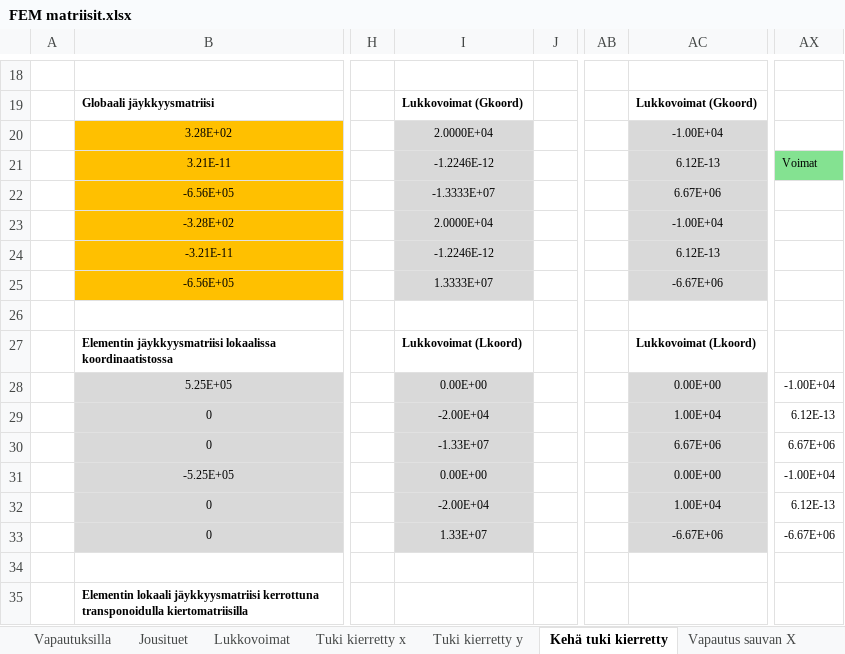
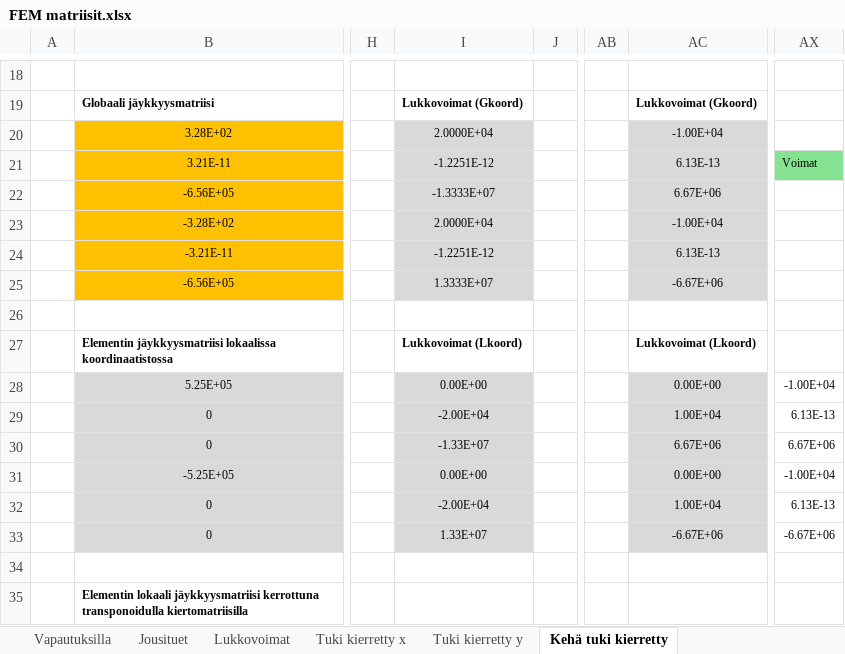
Before and after one commit to VillePe/vefem, an Excel workbook: theory/FEM matriisit.xlsx, sheet Kehä tuki kierretty, drawn as a sheet; only a part is shown, gaps mark what is left out; values as stored, in another font and other column widths than the file's, no borders; charts and pictures and conditional formats not drawn; the diff covers the shown part only; the diff names each change by its address in the sheet, - before the commit and + after, or states it on an @@ line.

```diff
--- a/theory/FEM matriisit.xlsx (sheet Kehä tuki kierretty)
+++ b/theory/FEM matriisit.xlsx (sheet Kehä tuki kierretty)
-sheet tab: Vapautus sauvan X
-I21: -1.2246E-12
+I21: -1.2251E-12
-AC21: 6.12E-13
+AC21: 6.13E-13
-I24: -1.2246E-12
+I24: -1.2251E-12
-AC24: 6.12E-13
+AC24: 6.13E-13
-AX29: 6.12E-13
+AX29: 6.13E-13
-AX32: 6.12E-13
+AX32: 6.13E-13
```
Also changed, not shown: 35 edited cells elsewhere in this sheet, sheet Vapautuksilla, sheet Jousituet, sheet Ilman vapautuksia, sheet Tuki kierretty x, sheet Tuki kierretty y, other sheet tabs, charts or pictures, 14 other files.
